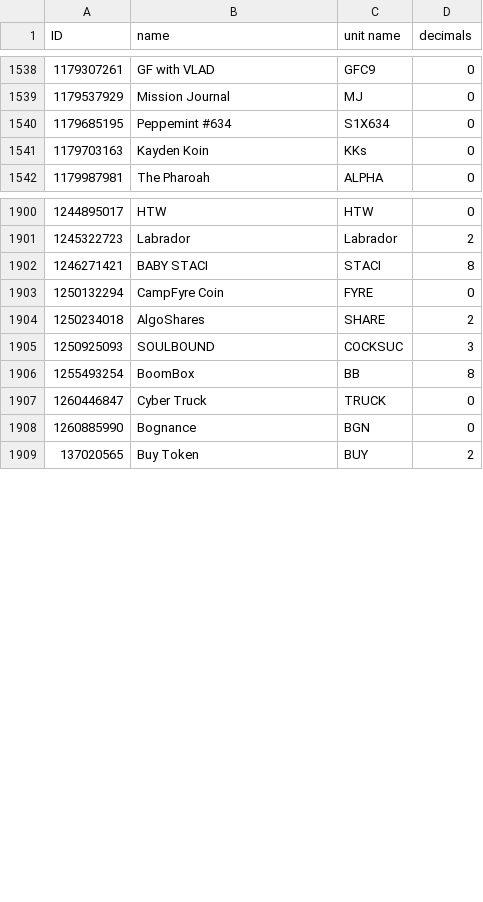
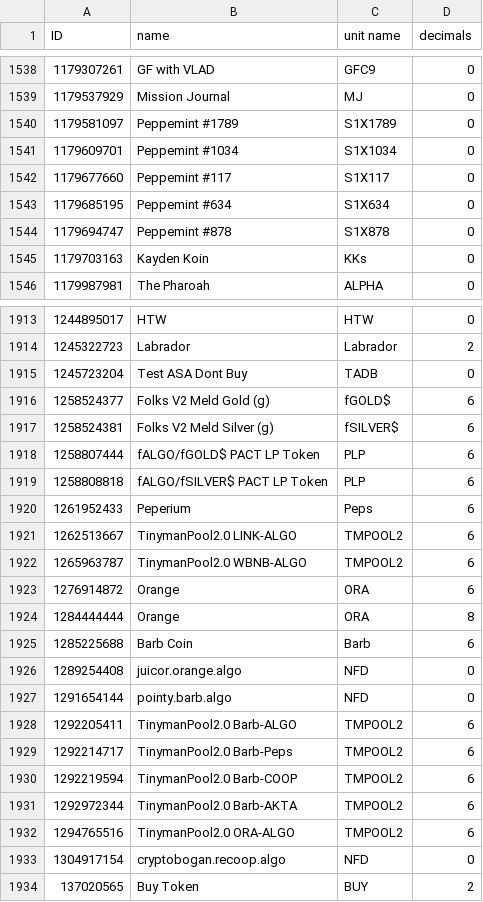
Before and after one commit to HashingSlash/Detechdefi, a CSV file: resources/assets.csv, drawn as a sheet; only a part is shown, gaps mark what is left out; removed rows and columns are numbered as before the commit, all else as after; the diff covers the shown part only; the diff names each change by its address in the sheet, - before the commit and + after, or states it on an @@ line.

```diff
--- a/resources/assets.csv
+++ b/resources/assets.csv
+row 1540: 1179581097 | Peppemint #1789 | S1X1789 | 0
+row 1541: 1179609701 | Peppemint #1034 | S1X1034 | 0
+row 1542: 1179677660 | Peppemint #117 | S1X117 | 0
+row 1544: 1179694747 | Peppemint #878 | S1X878 | 0
-row 1902: 1246271421 | BABY STACI | STACI | 8
-row 1903: 1250132294 | CampFyre Coin | FYRE | 0
-row 1904: 1250234018 | AlgoShares | SHARE | 2
-row 1905: 1250925093 | SOULBOUND | COCKSUC | 3
-row 1906: 1255493254 | BoomBox | BB | 8
-row 1907: 1260446847 | Cyber Truck | TRUCK | 0
-row 1908: 1260885990 | Bognance | BGN | 0
+row 1915: 1245723204 | Test ASA Dont Buy | TADB | 0
+row 1916: 1258524377 | Folks V2 Meld Gold (g) | fGOLD$ | 6
+row 1917: 1258524381 | Folks V2 Meld Silver (g) | fSILVER$ | 6
+row 1918: 1258807444 | fALGO/fGOLD$ PACT LP Token | PLP | 6
+row 1919: 1258808818 | fALGO/fSILVER$ PACT LP Token | PLP | 6
+row 1920: 1261952433 | Peperium | Peps | 6
+row 1921: 1262513667 | TinymanPool2.0 LINK-ALGO | TMPOOL2 | 6
+row 1922: 1265963787 | TinymanPool2.0 WBNB-ALGO | TMPOOL2 | 6
+row 1923: 1276914872 | Orange | ORA | 6
+row 1924: 1284444444 | Orange | ORA | 8
+row 1925: 1285225688 | Barb Coin | Barb | 6
+row 1926: 1289254408 | juicor.orange.algo | NFD | 0
+row 1927: 1291654144 | pointy.barb.algo | NFD | 0
+row 1928: 1292205411 | TinymanPool2.0 Barb-ALGO | TMPOOL2 | 6
+row 1929: 1292214717 | TinymanPool2.0 Barb-Peps | TMPOOL2 | 6
+row 1930: 1292219594 | TinymanPool2.0 Barb-COOP | TMPOOL2 | 6
+row 1931: 1292972344 | TinymanPool2.0 Barb-AKTA | TMPOOL2 | 6
+row 1932: 1294765516 | TinymanPool2.0 ORA-ALGO | TMPOOL2 | 6
+row 1933: 1304917154 | cryptobogan.recoop.algo | NFD | 0
```
Also changed, not shown: 11 added rows and 5 removed rows elsewhere in this file, 3 other files.
